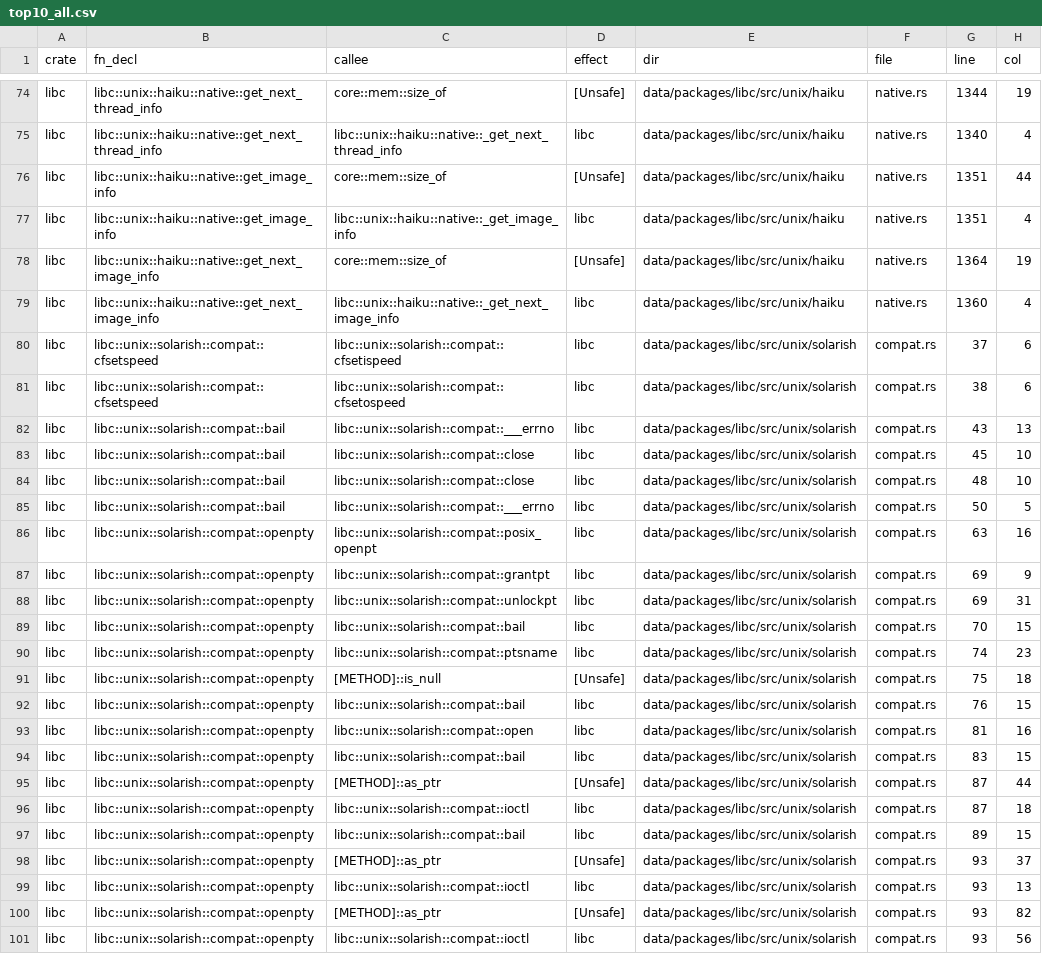
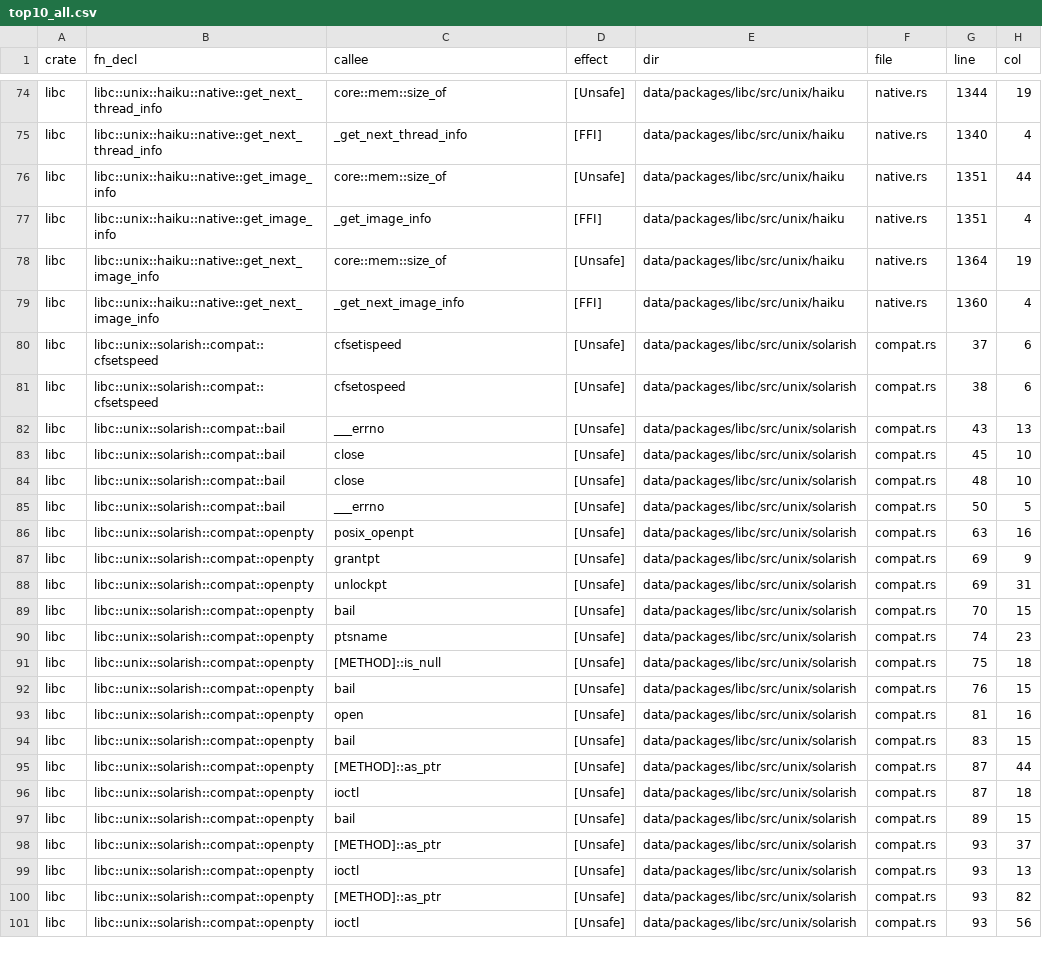
Before and after one commit to PLSysSec/cargo-scan, a CSV file: data/results/top10_all.csv, drawn as a sheet; only a part is shown, gaps mark what is left out; the diff covers the shown part only; the diff names each change by its address in the sheet, - before the commit and + after, or states it on an @@ line.

```diff
--- a/data/results/top10_all.csv
+++ b/data/results/top10_all.csv
-C75 (callee): libc::unix::haiku::native::_get_next_thread_info
+C75 (callee): _get_next_thread_info
-D75 (effect): libc
+D75 (effect): [FFI]
-C77 (callee): libc::unix::haiku::native::_get_image_info
+C77 (callee): _get_image_info
-D77 (effect): libc
+D77 (effect): [FFI]
-C79 (callee): libc::unix::haiku::native::_get_next_image_info
+C79 (callee): _get_next_image_info
-D79 (effect): libc
+D79 (effect): [FFI]
-C80 (callee): libc::unix::solarish::compat::cfsetispeed
+C80 (callee): cfsetispeed
-D80:D90 (effect): libc
+D80:D90 (effect): [Unsafe]
-C81 (callee): libc::unix::solarish::compat::cfsetospeed
+C81 (callee): cfsetospeed
-C82 (callee): libc::unix::solarish::compat::___errno
+C82 (callee): ___errno
-C83:C84 (callee): libc::unix::solarish::compat::close
+C83:C84 (callee): close
-C85 (callee): libc::unix::solarish::compat::___errno
+C85 (callee): ___errno
-C86 (callee): libc::unix::solarish::compat::posix_openpt
+C86 (callee): posix_openpt
-C87 (callee): libc::unix::solarish::compat::grantpt
+C87 (callee): grantpt
-C88 (callee): libc::unix::solarish::compat::unlockpt
+C88 (callee): unlockpt
-C89 (callee): libc::unix::solarish::compat::bail
+C89 (callee): bail
-C90 (callee): libc::unix::solarish::compat::ptsname
+C90 (callee): ptsname
-C92 (callee): libc::unix::solarish::compat::bail
+C92 (callee): bail
-D92:D94 (effect): libc
+D92:D94 (effect): [Unsafe]
-C93 (callee): libc::unix::solarish::compat::open
+C93 (callee): open
-C94 (callee): libc::unix::solarish::compat::bail
+C94 (callee): bail
-C96 (callee): libc::unix::solarish::compat::ioctl
+C96 (callee): ioctl
-D96:D97 (effect): libc
+D96:D97 (effect): [Unsafe]
-C97 (callee): libc::unix::solarish::compat::bail
+C97 (callee): bail
-C99 (callee): libc::unix::solarish::compat::ioctl
+C99 (callee): ioctl
-D99 (effect): libc
+D99 (effect): [Unsafe]
-C101 (callee): libc::unix::solarish::compat::ioctl
+C101 (callee): ioctl
-D101 (effect): libc
+D101 (effect): [Unsafe]
```
Also changed, not shown: 72 edited cells elsewhere in this file, data/results/test_all.csv, 4 other files.
